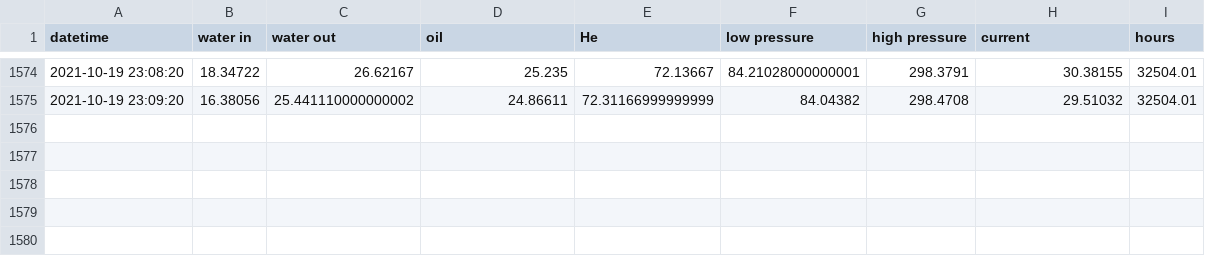
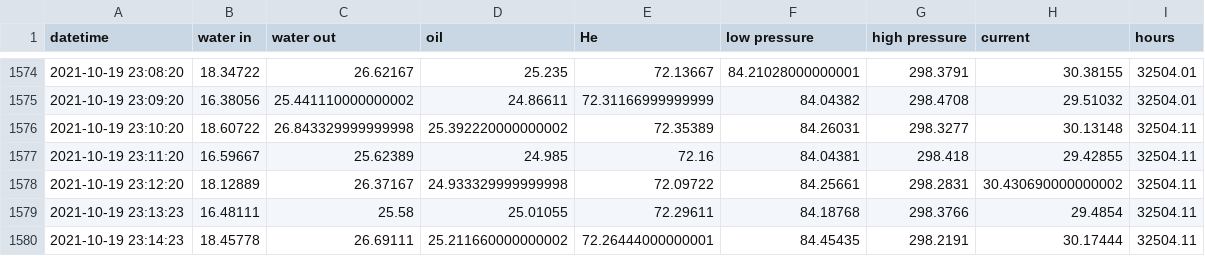
Before and after one commit to SciGEsN/SRC080, a CSV file: data/stat.csv, drawn as a sheet; only a part is shown, gaps mark what is left out; the diff names each change by its address in the sheet, - before the commit and + after, or states it on an @@ line.

```diff
--- a/data/stat.csv
+++ b/data/stat.csv
+row 1576: 2021-10-19 23:10:20 | 18.60722 | 26.843329999999998 | 25.392220000000002 | 72.35389 | 84.26031 | 298.3277 | 30.13148 | 32504.11
+row 1577: 2021-10-19 23:11:20 | 16.59667 | 25.62389 | 24.985 | 72.16 | 84.04381 | 298.418 | 29.42855 | 32504.11
+row 1578: 2021-10-19 23:12:20 | 18.12889 | 26.37167 | 24.933329999999998 | 72.09722 | 84.25661 | 298.2831 | 30.430690000000002 | 32504.11
+row 1579: 2021-10-19 23:13:23 | 16.48111 | 25.58 | 25.01055 | 72.29611 | 84.18768 | 298.3766 | 29.4854 | 32504.11
+row 1580: 2021-10-19 23:14:23 | 18.45778 | 26.69111 | 25.211660000000002 | 72.26444000000001 | 84.45435 | 298.2191 | 30.17444 | 32504.11
```
Also changed, not shown: data/P.csv, data/T1.csv, 8 other files.
